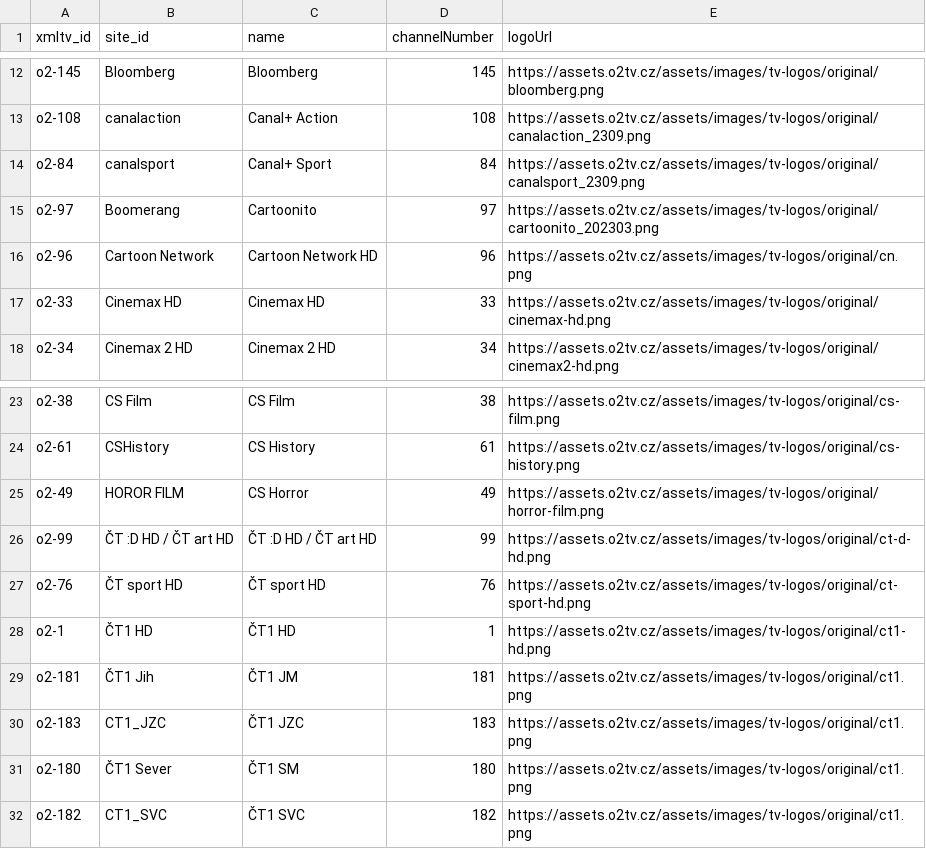
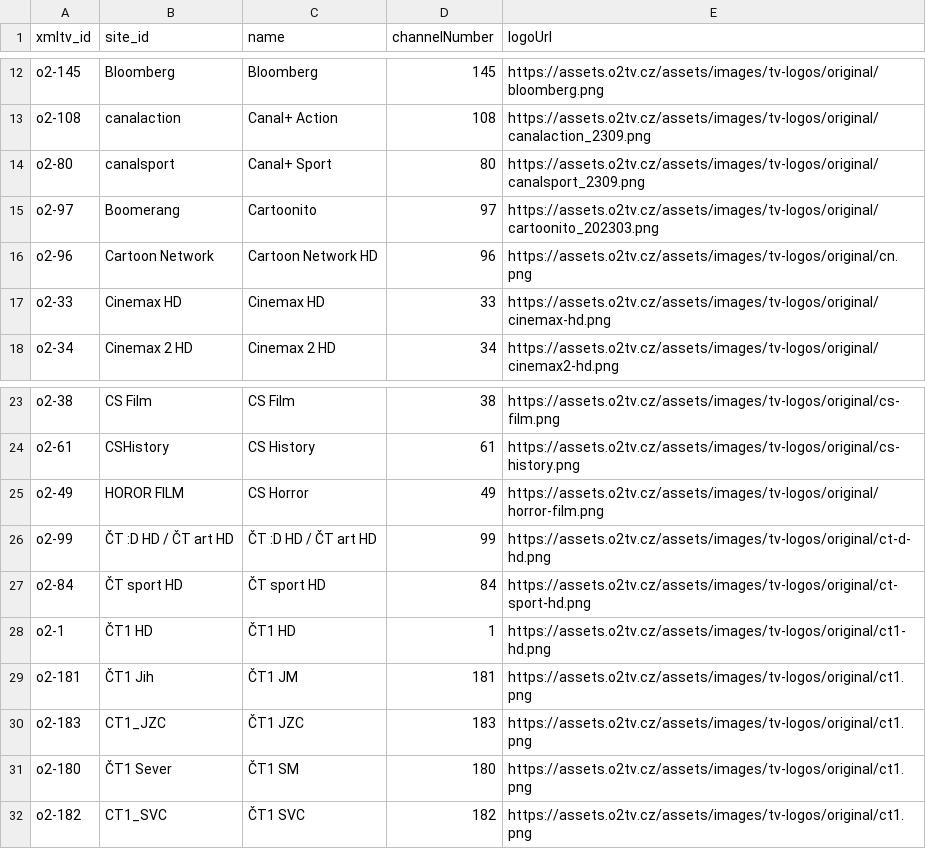
Before and after one commit to milankomaj/data, a CSV file: epg-grabber/csv/o2_chanell.csv, drawn as a sheet; only a part is shown, gaps mark what is left out; the diff covers the shown part only.

```diff
--- a/epg-grabber/csv/o2_chanell.csv
+++ b/epg-grabber/csv/o2_chanell.csv
@@ -13,3 +13,3 @@ o2-145,Bloomberg,Bloomberg,145,https://assets.o2tv.cz/assets/images/tv-logos/ori
 o2-108,canalaction,Canal+ Action,108,https://assets.o2tv.cz/assets/images/tv-logos/original/canalaction_2309.png
-o2-84,canalsport,Canal+ Sport,84,https://assets.o2tv.cz/assets/images/tv-logos/original/canalsport_2309.png
+o2-80,canalsport,Canal+ Sport,80,https://assets.o2tv.cz/assets/images/tv-logos/original/canalsport_2309.png
 o2-97,Boomerang,Cartoonito,97,https://assets.o2tv.cz/assets/images/tv-logos/original/cartoonito_202303.png
@@ -26,3 +26,3 @@ o2-49,HOROR FILM,CS Horror,49,https://assets.o2tv.cz/assets/images/tv-logos/orig
 o2-99,ČT :D HD / ČT art HD,ČT :D HD / ČT art HD,99,https://assets.o2tv.cz/assets/images/tv-logos/original/ct-d-hd.png
-o2-76,ČT sport HD,ČT sport HD,76,https://assets.o2tv.cz/assets/images/tv-logos/original/ct-sport-hd.png
+o2-84,ČT sport HD,ČT sport HD,84,https://assets.o2tv.cz/assets/images/tv-logos/original/ct-sport-hd.png
 o2-1,ČT1 HD,ČT1 HD,1,https://assets.o2tv.cz/assets/images/tv-logos/original/ct1-hd.png
```
Also changed, not shown: 4 added rows, 2 removed rows and 21 edited cells elsewhere in this file, epg-grabber/csv/mujtvprogram.channels.csv, 2 other files.
